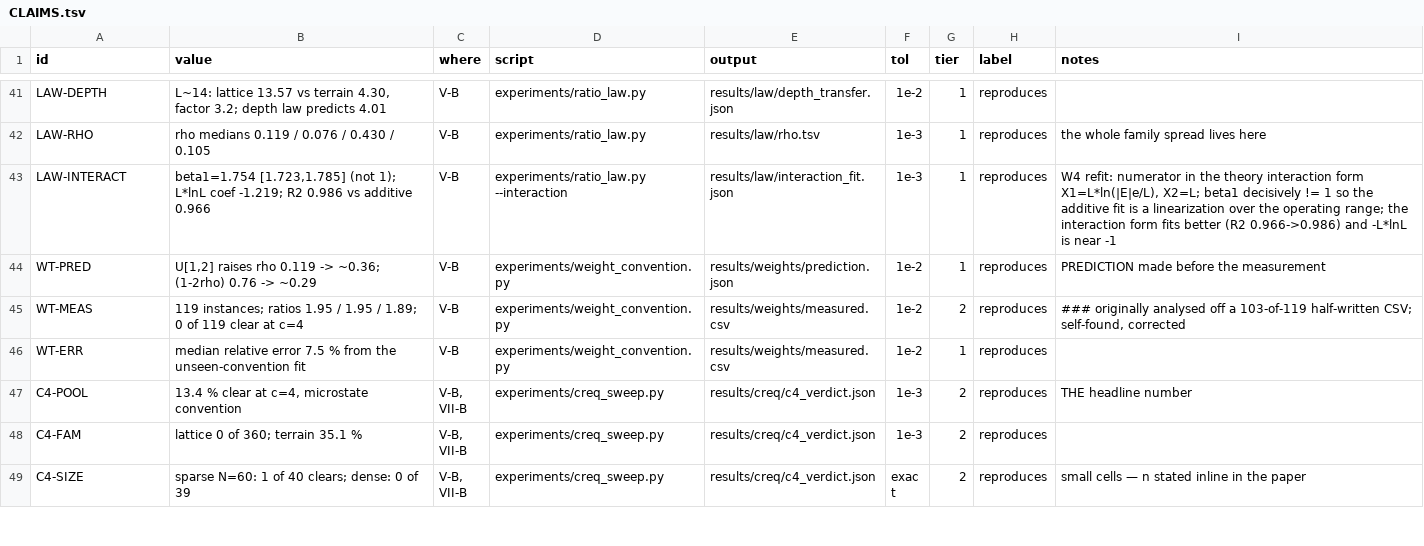
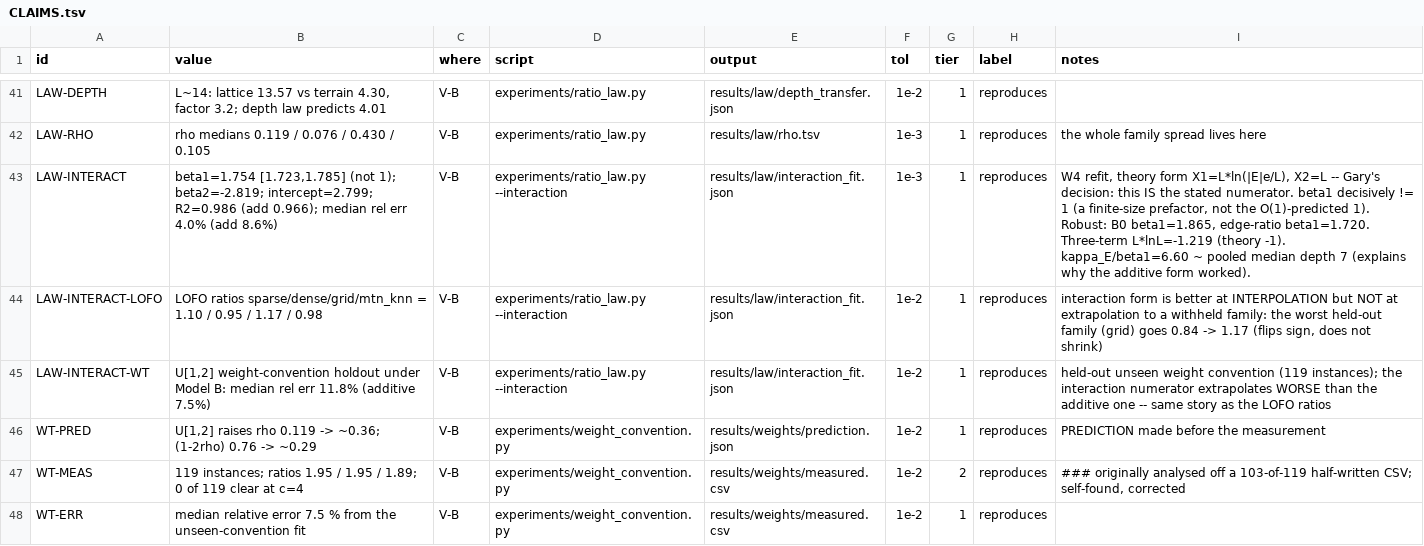
Before and after one commit to Engler-Labs/spnn-shortest-path, a TSV file: CLAIMS.tsv, drawn as a sheet; only a part is shown, gaps mark what is left out; the shorter side is filled out with more unchanged rows.

Commit message:
ratio_law --interaction: add edge robustness, U[1,2] holdout, kappa_E/beta1; fix framing
With the interaction form now the stated numerator, pin the remaining referee-
response numbers so they regenerate from the committed data:
- edge-count robustness: the same theory fit on ln_ratio_edge gives beta1=1.720, so
  the >1 leading coefficient is a measurement, not a micro-count artifact.
- U[1,2] weight-convention holdout under Model B: median rel err 11.8% (additive
  7.5%) -- the interaction numerator extrapolates WORSE to the unseen convention.
- kappa_E/beta1 = 6.60 ~ pooled median depth 7: the additive size coefficient is the
  interaction coefficient times a population-typical depth.
- Corrected framing: better at interpolation, NOT at extrapolation (worst held-out
  family grid 0.84 -> 1.17). Expanded LAW-INTERACT; added LAW-INTERACT-LOFO and
  LAW-INTERACT-WT. verify green (60 rows, 55 reproduces).

```diff
--- a/CLAIMS.tsv
+++ b/CLAIMS.tsv
@@ -42,3 +42,5 @@ LAW-DEPTH	L~14: lattice 13.57 vs terrain 4.30, factor 3.2; depth law predicts 4.
 LAW-RHO	rho medians 0.119 / 0.076 / 0.430 / 0.105	V-B	experiments/ratio_law.py	results/law/rho.tsv	1e-3	1	reproduces	the whole family spread lives here
-LAW-INTERACT	beta1=1.754 [1.723,1.785] (not 1); L*lnL coef -1.219; R2 0.986 vs additive 0.966	V-B	experiments/ratio_law.py --interaction	results/law/interaction_fit.json	1e-3	1	reproduces	W4 refit: numerator in the theory interaction form X1=L*ln(|E|e/L), X2=L; beta1 decisively != 1 so the additive fit is a linearization over the operating range; the interaction form fits better (R2 0.966->0.986) and -L*lnL is near -1
+LAW-INTERACT	beta1=1.754 [1.723,1.785] (not 1); beta2=-2.819; intercept=2.799; R2=0.986 (add 0.966); median rel err 4.0% (add 8.6%)	V-B	experiments/ratio_law.py --interaction	results/law/interaction_fit.json	1e-3	1	reproduces	W4 refit, theory form X1=L*ln(|E|e/L), X2=L -- Gary's decision: this IS the stated numerator. beta1 decisively != 1 (a finite-size prefactor, not the O(1)-predicted 1). Robust: B0 beta1=1.865, edge-ratio beta1=1.720. Three-term L*lnL=-1.219 (theory -1). kappa_E/beta1=6.60 ~ pooled median depth 7 (explains why the additive form worked).
+LAW-INTERACT-LOFO	LOFO ratios sparse/dense/grid/mtn_knn = 1.10 / 0.95 / 1.17 / 0.98	V-B	experiments/ratio_law.py --interaction	results/law/interaction_fit.json	1e-2	1	reproduces	interaction form is better at INTERPOLATION but NOT at extrapolation to a withheld family: the worst held-out family (grid) goes 0.84 -> 1.17 (flips sign, does not shrink)
+LAW-INTERACT-WT	U[1,2] weight-convention holdout under Model B: median rel err 11.8% (additive 7.5%)	V-B	experiments/ratio_law.py --interaction	results/law/interaction_fit.json	1e-2	1	reproduces	held-out unseen weight convention (119 instances); the interaction numerator extrapolates WORSE than the additive one -- same story as the LOFO ratios
 WT-PRED	U[1,2] raises rho 0.119 -> ~0.36; (1-2rho) 0.76 -> ~0.29	V-B	experiments/weight_convention.py	results/weights/prediction.json	1e-2	1	reproduces	PREDICTION made before the measurement
```
Also changed, not shown: 2 other files.
